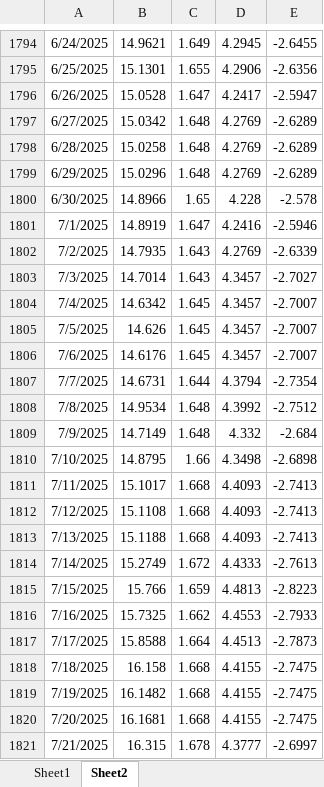
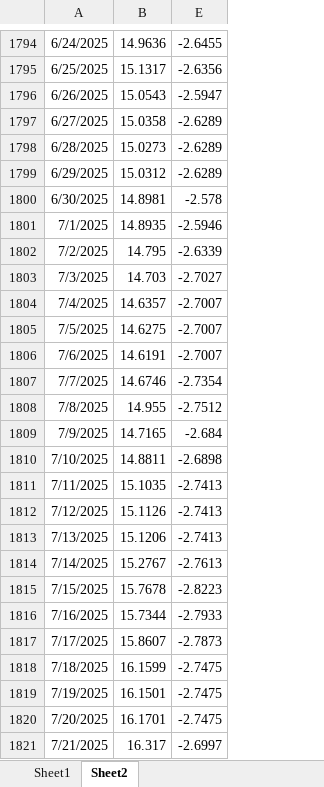
Before and after one commit to johns0nj/EU, an Excel workbook: BOND_EQT/reg.xlsx, sheet Sheet2, drawn as a sheet; only a part is shown, gaps mark what is left out; values as stored, in another font and other column widths than the file's, no borders; removed rows and columns are numbered as before the commit, all else as after; the diff covers the shown part only; the diff names each change by its address in the sheet, - before the commit and + after, or states it on an @@ line.

```diff
--- a/BOND_EQT/reg.xlsx (sheet Sheet2)
+++ b/BOND_EQT/reg.xlsx (sheet Sheet2)
@@ column C hidden, rows 1794-1821: 1.649 | 1.655 | 1.647 | 1.648 | 1.648 | 1.648 | 1.65 | 1.647 | 1.643 | 1.643 | 1.645 | 1.645 | 1.645 | 1.644 | 1.648 | 1.648 | 1.66 | 1.668 | 1.668 | 1.668 | 1.672 | 1.659 | 1.662 | 1.664 | 1.668 | 1.668 | 1.668 | 1.678 @@
@@ column D hidden, rows 1794-1821: 4.2945 | 4.2906 | 4.2417 | 4.2769 | 4.2769 | 4.2769 | 4.228 | 4.2416 | 4.2769 | 4.3457 | 4.3457 | 4.3457 | 4.3457 | 4.3794 | 4.3992 | 4.332 | 4.3498 | 4.4093 | 4.4093 | 4.4093 | 4.4333 | 4.4813 | 4.4553 | 4.4513 | 4.4155 | 4.4155 | 4.4155 | 4.3777 @@
-B1794: 14.9621
+B1794: 14.9636
-B1795: 15.1301
+B1795: 15.1317
-B1796: 15.0528
+B1796: 15.0543
-B1797: 15.0342
+B1797: 15.0358
-B1798: 15.0258
+B1798: 15.0273
-B1799: 15.0296
+B1799: 15.0312
-B1800: 14.8966
+B1800: 14.8981
-B1801: 14.8919
+B1801: 14.8935
-B1802: 14.7935
+B1802: 14.795
-B1803: 14.7014
+B1803: 14.703
-B1804: 14.6342
+B1804: 14.6357
-B1805: 14.626
+B1805: 14.6275
-B1806: 14.6176
+B1806: 14.6191
-B1807: 14.6731
+B1807: 14.6746
-B1808: 14.9534
+B1808: 14.955
-B1809: 14.7149
+B1809: 14.7165
-B1810: 14.8795
+B1810: 14.8811
-B1811: 15.1017
+B1811: 15.1035
-B1812: 15.1108
+B1812: 15.1126
-B1813: 15.1188
+B1813: 15.1206
-B1814: 15.2749
+B1814: 15.2767
-B1815: 15.766
+B1815: 15.7678
-B1816: 15.7325
+B1816: 15.7344
-B1817: 15.8588
+B1817: 15.8607
-B1818: 16.158
+B1818: 16.1599
-B1819: 16.1482
+B1819: 16.1501
-B1820: 16.1681
+B1820: 16.1701
-B1821: 16.315
+B1821: 16.317
```
Also changed, not shown: 2 added rows and 223 edited cells elsewhere in this sheet, sheet Sheet1, formulas that keep their value, hidden cells.
